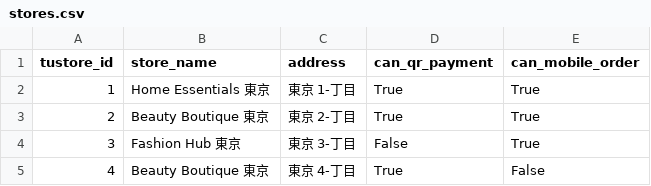
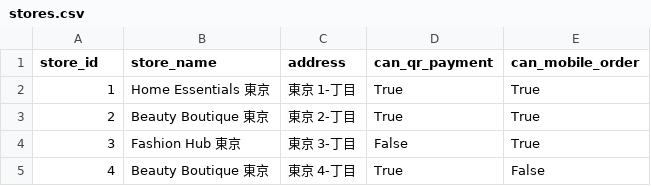
Before and after one commit to Makin9/dummyd_TechCorp, a CSV file: data/ec_site/stores.csv, drawn as a sheet; only a part is shown.

```diff
--- a/data/ec_site/stores.csv
+++ b/data/ec_site/stores.csv
@@ -1,2 +1,2 @@
-tustore_id,store_name,address,can_qr_payment,can_mobile_order
+store_id,store_name,address,can_qr_payment,can_mobile_order
 1,Home Essentials 東京,東京 1-丁目,True,True
```
Also changed, not shown: 5 other files.
